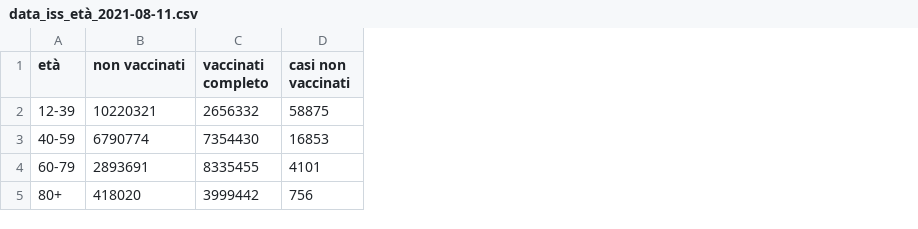
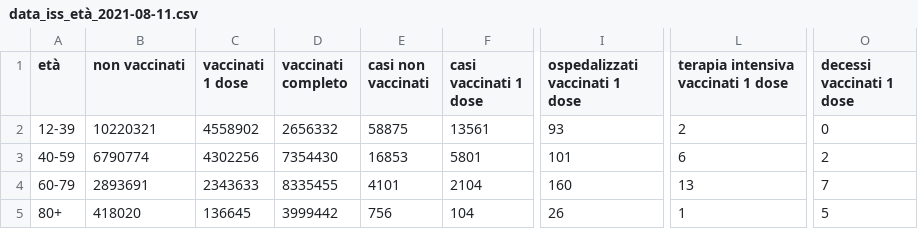
Before and after one commit to apalladi/covid_vaccini_monitoraggio, a CSV file: dati/data_iss_età_2021-08-11.csv, drawn as a sheet; only a part is shown, gaps mark what is left out; the diff names each change by its address in the sheet, - before the commit and + after, or states it on an @@ line.

```diff
--- a/dati/data_iss_età_2021-08-11.csv
+++ b/dati/data_iss_età_2021-08-11.csv
+column C (vaccinati 1 dose), rows 2-5: 4558902 | 4302256 | 2343633 | 136645
+column F (casi vaccinati 1 dose), rows 2-5: 13561 | 5801 | 2104 | 104
+column I (ospedalizzati vaccinati 1 dose), rows 2-5: 93 | 101 | 160 | 26
+column L, rows 1-5: terapia intensiva vaccinati 1 dose | 2 | 6 | 13 | 1
+column O (decessi vaccinati 1 dose), rows 2-5: 0 | 2 | 7 | 5
```
Also changed, not shown: dati/data_iss_età_2021-08-18.csv, dati/data_iss_età_2021-08-25.csv, 17 other files.
